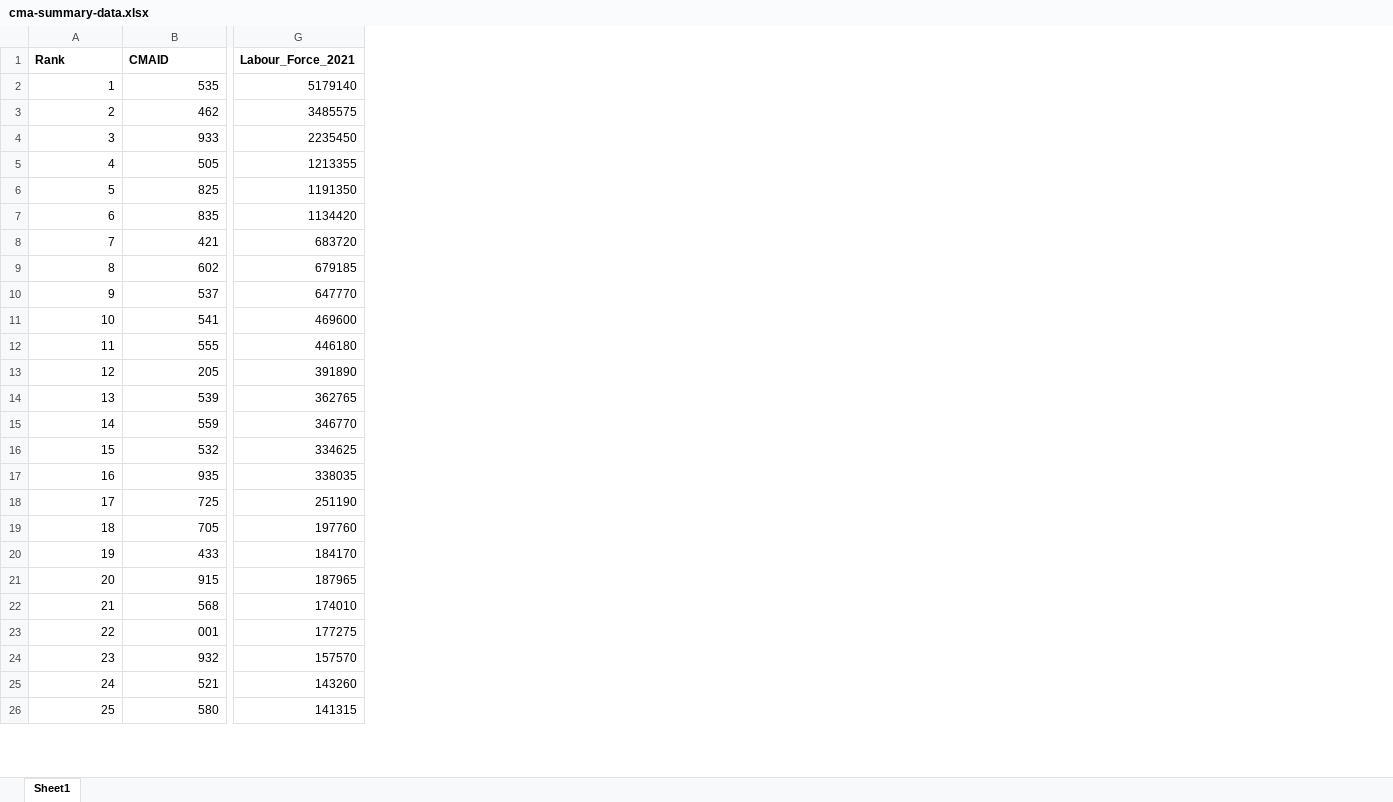
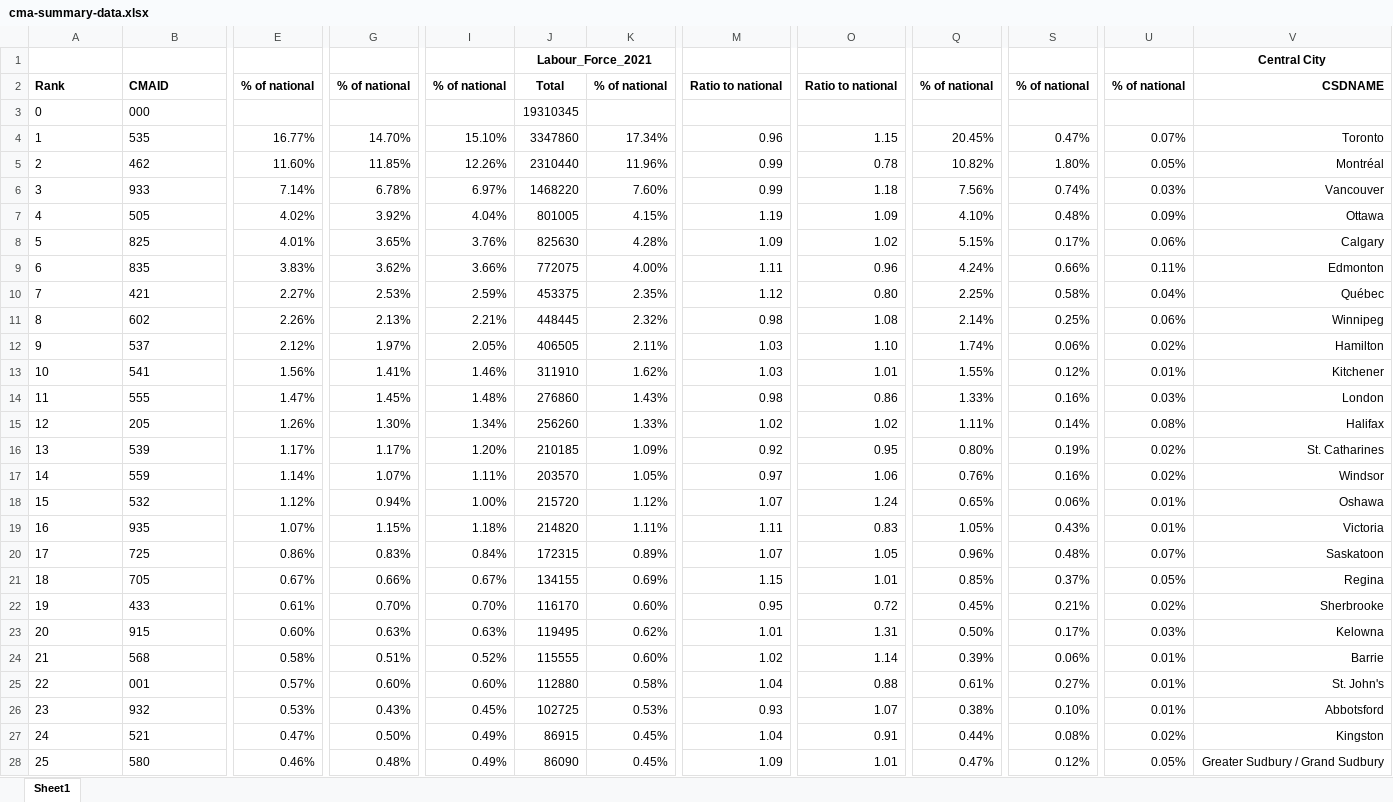
Before and after one commit to schoolofcities/metropolitan-mindset, an Excel workbook: analysis/data/cma-summary-data.xlsx, sheet Sheet1, drawn as a sheet; only a part is shown, gaps mark what is left out; values as stored, in another font and other column widths than the file's, no borders; removed rows and columns are numbered as before the commit, all else as after; rows hold the shown columns only; the diff covers the shown part only; the diff names each change by its address in the sheet, - before the commit and + after, or states it on an @@ line.

Commit message:
update labour force in csv, add csd pop to xlsx

```diff
--- a/analysis/data/cma-summary-data.xlsx (sheet Sheet1)
+++ b/analysis/data/cma-summary-data.xlsx (sheet Sheet1)
+column E, row 2: % of national; rows 4-28: 16.77% | 11.60% | 7.14% | 4.02% | 4.01% | 3.83% | 2.27% | 2.26% | 2.12% | 1.56% | 1.47% | 1.26% | 1.17% | 1.14% | 1.12% | 1.07% | 0.86% | 0.67% | 0.61% | 0.60% | 0.58% | 0.57% | 0.53% | 0.47% | 0.46%
+column G, row 2: % of national; rows 4-28: 14.70% | 11.85% | 6.78% | 3.92% | 3.65% | 3.62% | 2.53% | 2.13% | 1.97% | 1.41% | 1.45% | 1.30% | 1.17% | 1.07% | 0.94% | 1.15% | 0.83% | 0.66% | 0.70% | 0.63% | 0.51% | 0.60% | 0.43% | 0.50% | 0.48%
-column G, rows 1-26: Labour_Force_2021 | 5179140 | 3485575 | 2235450 | 1213355 | 1191350 | 1134420 | 683720 | 679185 | 647770 | 469600 | 446180 | 391890 | 362765 | 346770 | 334625 | 338035 | 251190 | 197760 | 184170 | 187965 | 174010 | 177275 | 157570 | 143260 | 141315
+column I, row 2: % of national; rows 4-28: 15.10% | 12.26% | 6.97% | 4.04% | 3.76% | 3.66% | 2.59% | 2.21% | 2.05% | 1.46% | 1.48% | 1.34% | 1.20% | 1.11% | 1.00% | 1.18% | 0.84% | 0.67% | 0.70% | 0.63% | 0.52% | 0.60% | 0.45% | 0.49% | 0.49%
+column J, row 2: Total; rows 4-28: 3347860 | 2310440 | 1468220 | 801005 | 825630 | 772075 | 453375 | 448445 | 406505 | 311910 | 276860 | 256260 | 210185 | 203570 | 215720 | 214820 | 172315 | 134155 | 116170 | 119495 | 115555 | 112880 | 102725 | 86915 | 86090
+column K, row 2: % of national; rows 4-28: 17.34% | 11.96% | 7.60% | 4.15% | 4.28% | 4.00% | 2.35% | 2.32% | 2.11% | 1.62% | 1.43% | 1.33% | 1.09% | 1.05% | 1.12% | 1.11% | 0.89% | 0.69% | 0.60% | 0.62% | 0.60% | 0.58% | 0.53% | 0.45% | 0.45%
+column M, row 2: Ratio to national; rows 4-28: 0.96 | 0.99 | 0.99 | 1.19 | 1.09 | 1.11 | 1.12 | 0.98 | 1.03 | 1.03 | 0.98 | 1.02 | 0.92 | 0.97 | 1.07 | 1.11 | 1.07 | 1.15 | 0.95 | 1.01 | 1.02 | 1.04 | 0.93 | 1.04 | 1.09
+column O, row 2: Ratio to national; rows 4-28: 1.15 | 0.78 | 1.18 | 1.09 | 1.02 | 0.96 | 0.80 | 1.08 | 1.10 | 1.01 | 0.86 | 1.02 | 0.95 | 1.06 | 1.24 | 0.83 | 1.05 | 1.01 | 0.72 | 1.31 | 1.14 | 0.88 | 1.07 | 0.91 | 1.01
+column Q, row 2: % of national; rows 4-28: 20.45% | 10.82% | 7.56% | 4.10% | 5.15% | 4.24% | 2.25% | 2.14% | 1.74% | 1.55% | 1.33% | 1.11% | 0.80% | 0.76% | 0.65% | 1.05% | 0.96% | 0.85% | 0.45% | 0.50% | 0.39% | 0.61% | 0.38% | 0.44% | 0.47%
+column S, row 2: % of national; rows 4-28: 0.47% | 1.80% | 0.74% | 0.48% | 0.17% | 0.66% | 0.58% | 0.25% | 0.06% | 0.12% | 0.16% | 0.14% | 0.19% | 0.16% | 0.06% | 0.43% | 0.48% | 0.37% | 0.21% | 0.17% | 0.06% | 0.27% | 0.10% | 0.08% | 0.12%
+column U, row 2: % of national; rows 4-28: 0.07% | 0.05% | 0.03% | 0.09% | 0.06% | 0.11% | 0.04% | 0.06% | 0.02% | 0.01% | 0.03% | 0.08% | 0.02% | 0.02% | 0.01% | 0.01% | 0.07% | 0.05% | 0.02% | 0.03% | 0.01% | 0.01% | 0.01% | 0.02% | 0.05%
+column V, row 2: CSDNAME; rows 4-28: Toronto | Montréal | Vancouver | Ottawa | Calgary | Edmonton | Québec | Winnipeg | Hamilton | Kitchener | London | Halifax | St. Catharines | Windsor | Oshawa | Victoria | Saskatoon | Regina | Sherbrooke | Kelowna | Barrie | St. John's | Abbotsford | Kingston | Greater Sudbury / Grand Sudbury
+row 1:  |  |  |  |  | Labour_Force_2021 |  |  |  |  |  |  | Central City
+row 3: 0 | 000 |  |  |  | 19310345
-A4:B28 alignment: right
+A4:B28 alignment: left
```
Also changed, not shown: 4 added columns, 8 edited cells and cell formats elsewhere in this sheet, 1 other file.
